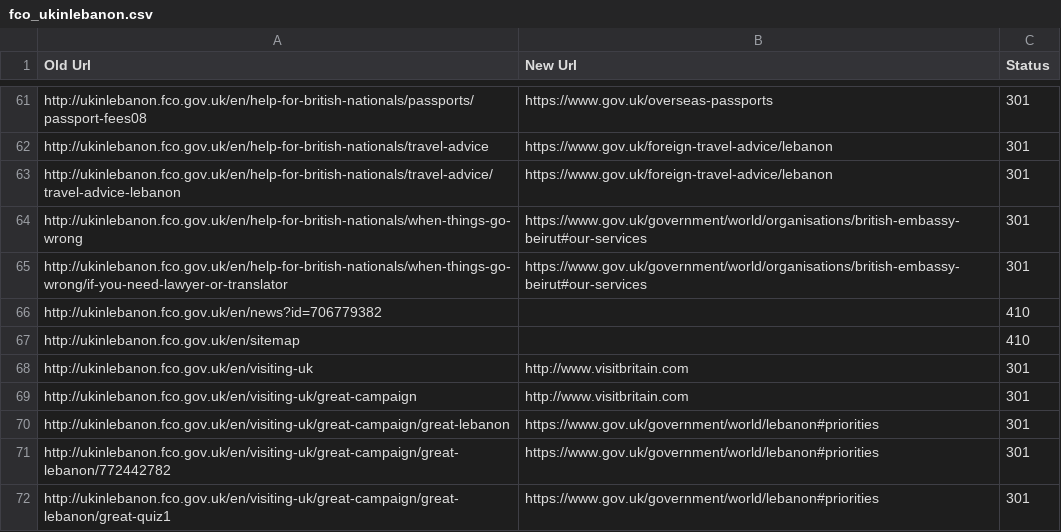
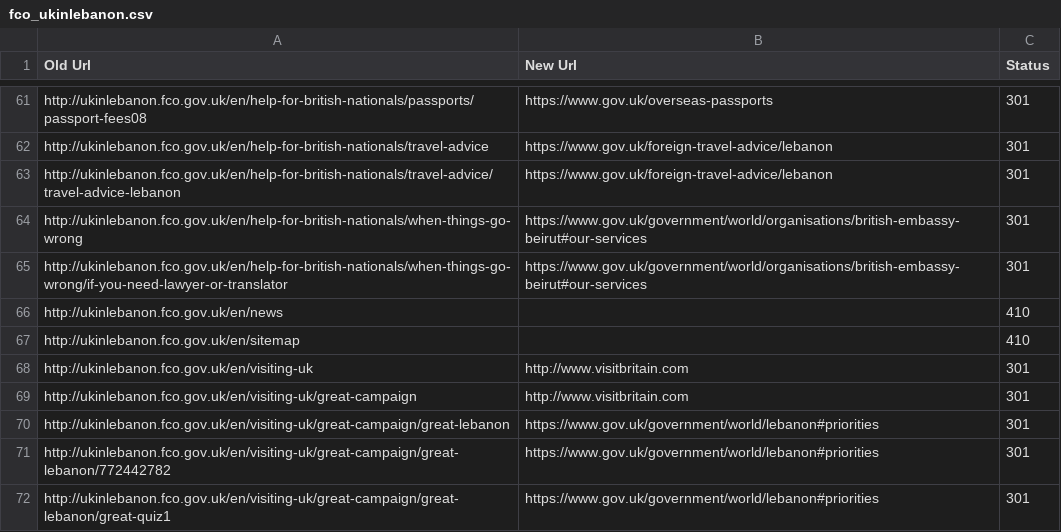
Before and after one commit to alphagov/transition-config, a CSV file: data/mappings/fco_ukinlebanon.csv, drawn as a sheet; only a part is shown, gaps mark what is left out.

Commit message:
mark all fco_ukinlebanon news as gone

```diff
--- a/data/mappings/fco_ukinlebanon.csv
+++ b/data/mappings/fco_ukinlebanon.csv
@@ -65,3 +65,3 @@ http://ukinlebanon.fco.gov.uk/en/help-for-british-nationals/when-things-go-wrong
 http://ukinlebanon.fco.gov.uk/en/help-for-british-nationals/when-things-go-wrong/if-you-need-lawyer-or-translator,https://www.gov.uk/government/world/organisations/british-embassy-beirut#our-services,301
-http://ukinlebanon.fco.gov.uk/en/news?id=706779382,,410
+http://ukinlebanon.fco.gov.uk/en/news,,410
 http://ukinlebanon.fco.gov.uk/en/sitemap,,410
```
